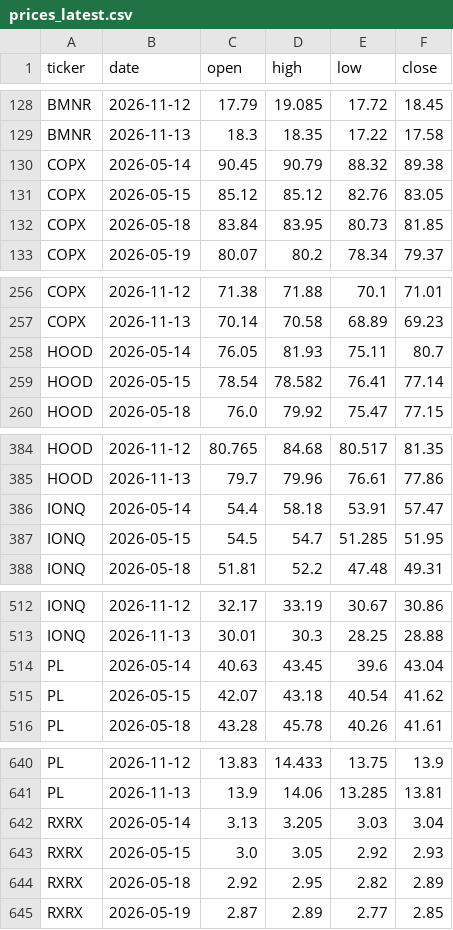
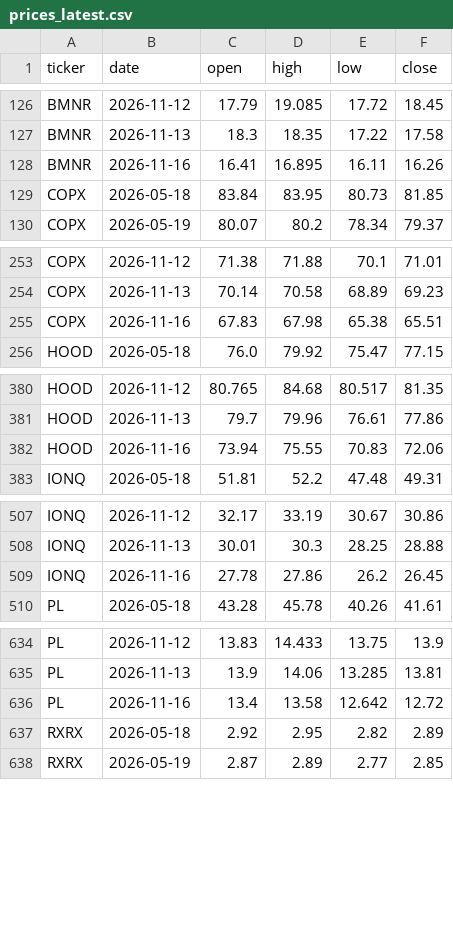
Before and after one commit to MinJoonCho627/petrodollar-dashboard, a CSV file: prices_latest.csv, drawn as a sheet; only a part is shown, gaps mark what is left out; removed rows and columns are numbered as before the commit, all else as after; the diff covers the shown part only; the diff names each change by its address in the sheet, - before the commit and + after, or states it on an @@ line.

Commit message:
prices: 2026-11-16

```diff
--- a/prices_latest.csv
+++ b/prices_latest.csv
-row 130: COPX | 2026-05-14 | 90.45 | 90.79 | 88.32 | 89.38
-row 131: COPX | 2026-05-15 | 85.12 | 85.12 | 82.76 | 83.05
+row 128: BMNR | 2026-11-16 | 16.41 | 16.895 | 16.11 | 16.26
-row 258: HOOD | 2026-05-14 | 76.05 | 81.93 | 75.11 | 80.7
-row 259: HOOD | 2026-05-15 | 78.54 | 78.582 | 76.41 | 77.14
+row 255: COPX | 2026-11-16 | 67.83 | 67.98 | 65.38 | 65.51
-row 386: IONQ | 2026-05-14 | 54.4 | 58.18 | 53.91 | 57.47
-row 387: IONQ | 2026-05-15 | 54.5 | 54.7 | 51.285 | 51.95
+row 382: HOOD | 2026-11-16 | 73.94 | 75.55 | 70.83 | 72.06
-row 514: PL | 2026-05-14 | 40.63 | 43.45 | 39.6 | 43.04
-row 515: PL | 2026-05-15 | 42.07 | 43.18 | 40.54 | 41.62
+row 509: IONQ | 2026-11-16 | 27.78 | 27.86 | 26.2 | 26.45
-row 642: RXRX | 2026-05-14 | 3.13 | 3.205 | 3.03 | 3.04
-row 643: RXRX | 2026-05-15 | 3.0 | 3.05 | 2.92 | 2.93
+row 636: PL | 2026-11-16 | 13.4 | 13.58 | 12.642 | 12.72
```
Also changed, not shown: 5 added rows and 10 removed rows elsewhere in this file, 2 other files.
